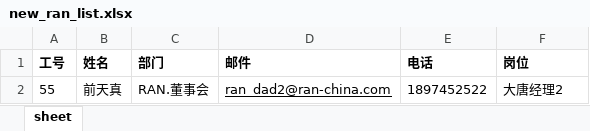
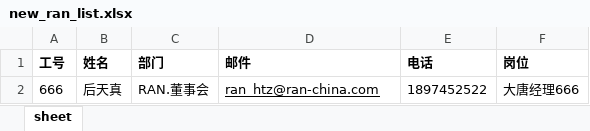
Before and after one commit to randolphcyg/husky_ad, an Excel workbook: new_ran_list.xlsx, sheet sheet, drawn as a sheet; values as stored, in another font and other column widths than the file's, no borders; the diff names each change by its address in the sheet, - before the commit and + after, or states it on an @@ line.

```diff
--- a/new_ran_list.xlsx (sheet sheet)
+++ b/new_ran_list.xlsx (sheet sheet)
-A2 (工号): 55
+A2 (工号): 666
-B2 (姓名): 前天真
+B2 (姓名): 后天真
-D2 (邮件): ran_dad2@ran-china.com
+D2 (邮件): ran_htz@ran-china.com
-F2 (岗位): 大唐经理2
+F2 (岗位): 大唐经理666
```
Also changed, not shown: ran_list.xlsx, 2 other files.
